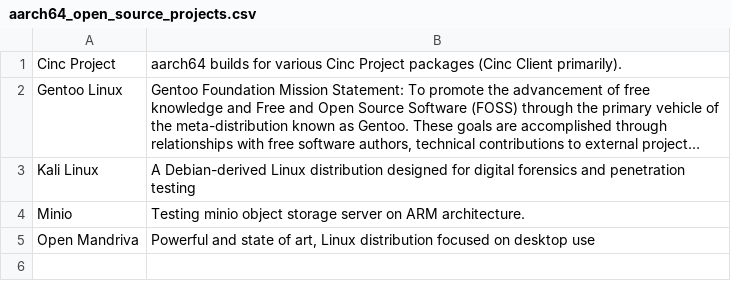
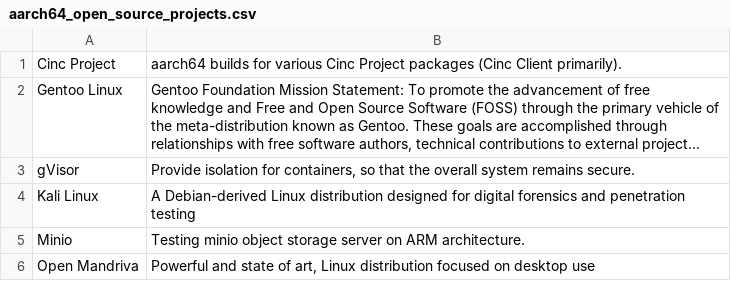
Before and after one commit to osuosl/osuosl-pelican, a CSV file: content/services/csv/aarch64_open_source_projects.csv, drawn as a sheet; long unchanged cells end in …; the diff names each change by its address in the sheet, - before the commit and + after, or states it on an @@ line.

Commit message:
add gVisor

```diff
--- a/content/services/csv/aarch64_open_source_projects.csv
+++ b/content/services/csv/aarch64_open_source_projects.csv
+row 3: gVisor | Provide isolation for containers, so that the overall system remains secure.
```
Also changed, not shown: content/services/hosting/projects.csv, 1 other file.
